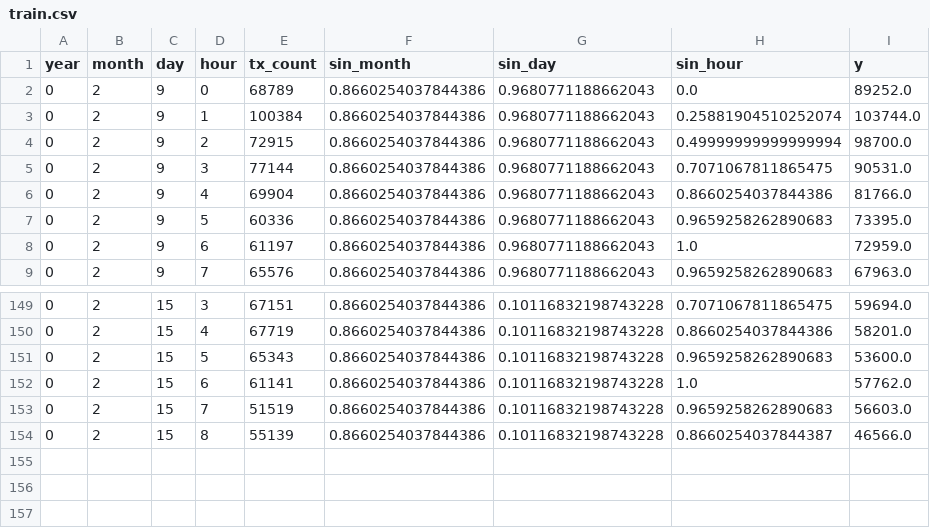
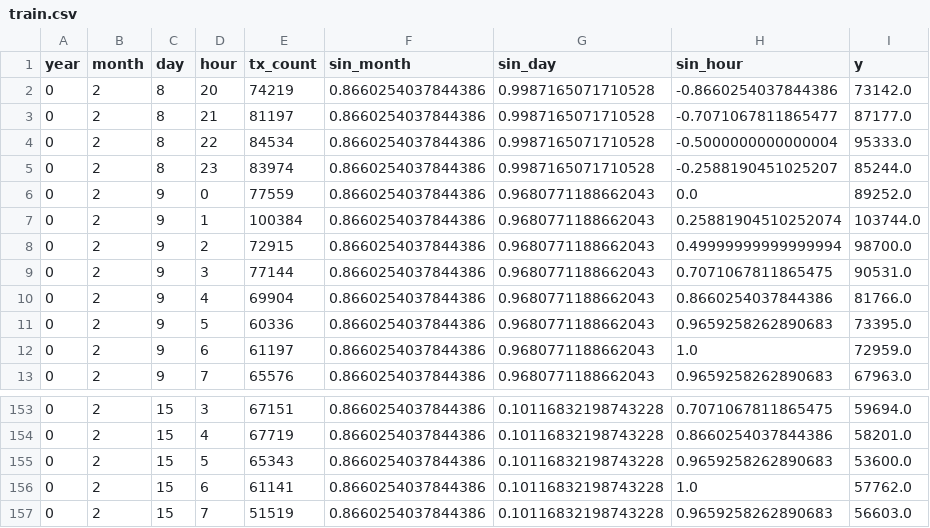
Before and after one commit to mlabs-ai/xrpl-demo, a CSV file: data/train.csv, drawn as a sheet; only a part is shown, gaps mark what is left out.

Commit message:
Compressed raw_data.jsonl

```diff
--- a/data/train.csv
+++ b/data/train.csv
@@ -1,3 +1,7 @@
 year,month,day,hour,tx_count,sin_month,sin_day,sin_hour,y
-0,2,9,0,68789,0.8660254037844386,0.9680771188662043,0.0,89252.0
+0,2,8,20,74219,0.8660254037844386,0.9987165071710528,-0.8660254037844386,73142.0
+0,2,8,21,81197,0.8660254037844386,0.9987165071710528,-0.7071067811865477,87177.0
+0,2,8,22,84534,0.8660254037844386,0.9987165071710528,-0.5000000000000004,95333.0
+0,2,8,23,83974,0.8660254037844386,0.9987165071710528,-0.2588190451025207,85244.0
+0,2,9,0,77559,0.8660254037844386,0.9680771188662043,0.0,89252.0
 0,2,9,1,100384,0.8660254037844386,0.9680771188662043,0.25881904510252074,103744.0
@@ -153,2 +157 @@ year,month,day,hour,tx_count,sin_month,sin_day,sin_hour,y
 0,2,15,7,51519,0.8660254037844386,0.10116832198743228,0.9659258262890683,56603.0
-0,2,15,8,55139,0.8660254037844386,0.10116832198743228,0.8660254037844387,46566.0
```
Also changed, not shown: data/validation.csv, 4 other files.
